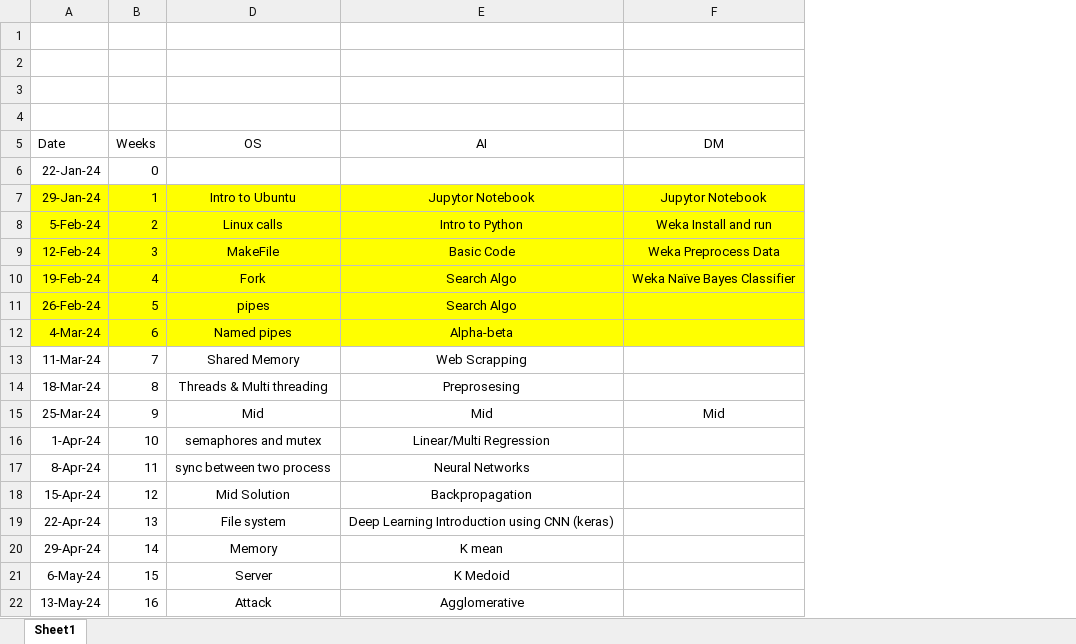
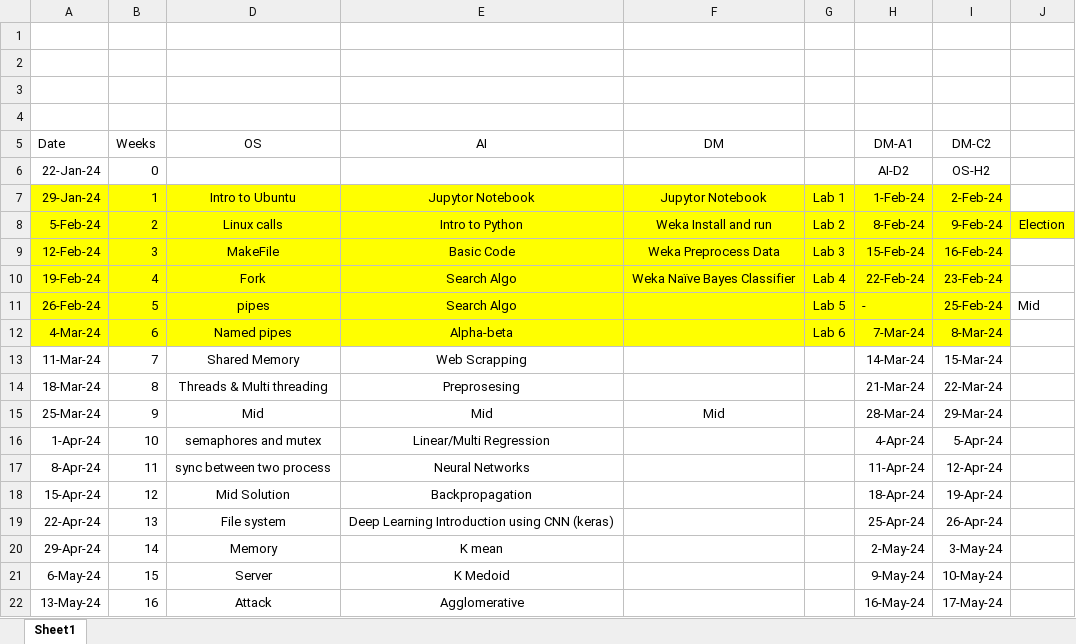
Before and after one commit to AnatoNamikaza/Acadamics, an Excel workbook: Teaching/Outline.xlsx, sheet Sheet1, drawn as a sheet; values as stored, in another font and other column widths than the file's, no borders; the diff names each change by its address in the sheet, - before the commit and + after, or states it on an @@ line.

```diff
--- a/Teaching/Outline.xlsx (sheet Sheet1)
+++ b/Teaching/Outline.xlsx (sheet Sheet1)
+column G, rows 7-12: Lab 1 | Lab 2 | Lab 3 | Lab 4 | Lab 5 | Lab 6
+column H (DM-A1), rows 6-22: AI-D2 | 1-Feb-24 | 8-Feb-24 | 15-Feb-24 | 22-Feb-24 | - | 7-Mar-24 | 14-Mar-24 | 21-Mar-24 | 28-Mar-24 | 4-Apr-24 | 11-Apr-24 | 18-Apr-24 | 25-Apr-24 | 2-May-24 | 9-May-24 | 16-May-24
+column I (DM-C2), rows 6-22: OS-H2 | 2-Feb-24 | 9-Feb-24 | 16-Feb-24 | 23-Feb-24 | 25-Feb-24 | 8-Mar-24 | 15-Mar-24 | 22-Mar-24 | 29-Mar-24 | 5-Apr-24 | 12-Apr-24 | 19-Apr-24 | 26-Apr-24 | 3-May-24 | 10-May-24 | 17-May-24
+column J, rows 8-11: Election |  |  | Mid
```
Also changed, not shown: 7 other files.
